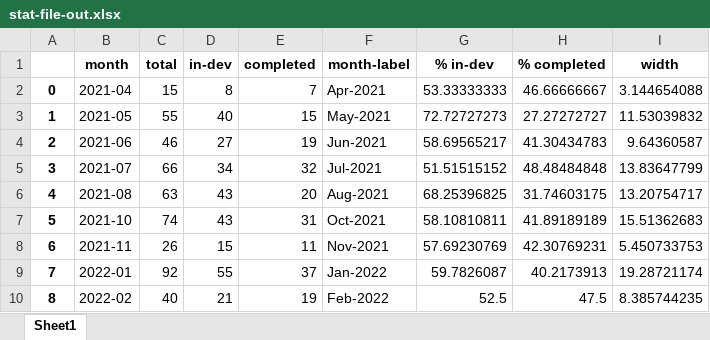
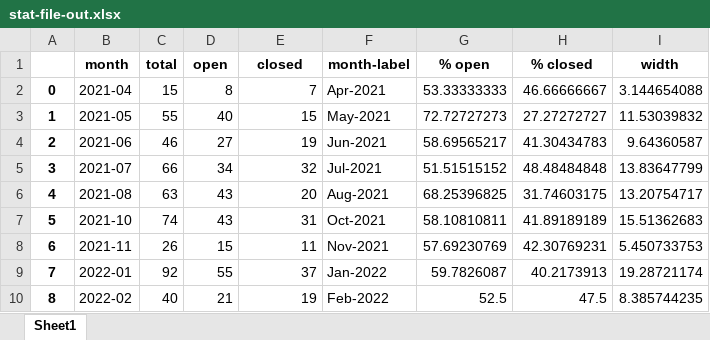
Before and after one commit to stephank007/phase3, an Excel workbook: data/_out/stat-file-out.xlsx, sheet Sheet1, drawn as a sheet; values as stored, in another font and other column widths than the file's, no borders; the diff names each change by its address in the sheet, - before the commit and + after, or states it on an @@ line.

```diff
--- a/data/_out/stat-file-out.xlsx (sheet Sheet1)
+++ b/data/_out/stat-file-out.xlsx (sheet Sheet1)
-D1: in-dev
+D1: open
-E1: completed
+E1: closed
-G1: % in-dev
+G1: % open
-H1: % completed
+H1: % closed
```
Also changed, not shown: data/_out/g_data_x.xlsx, data/_out/stat-file.xlsx, 4 other files.
